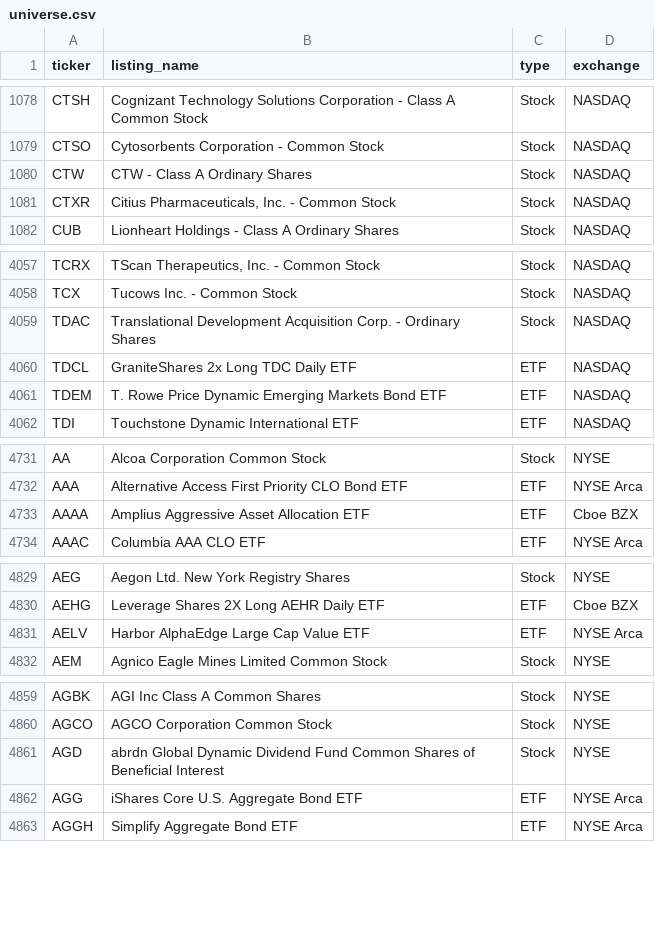
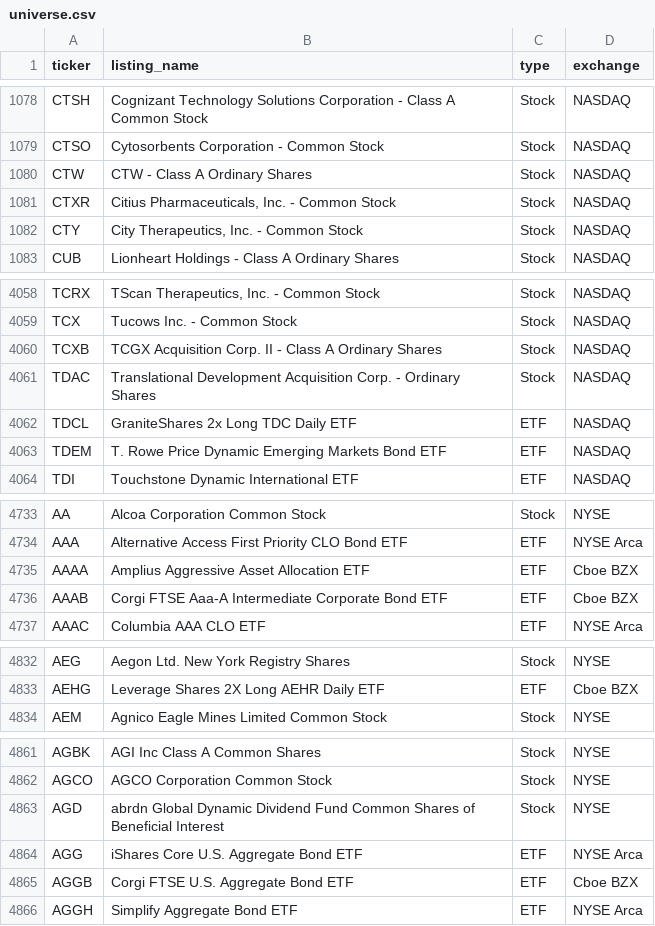
Before and after one commit to tayyabkamal7/Sharia-Stock-Screener, a CSV file: data/universe.csv, drawn as a sheet; only a part is shown, gaps mark what is left out; removed rows and columns are numbered as before the commit, all else as after; the diff covers the shown part only; the diff names each change by its address in the sheet, - before the commit and + after, or states it on an @@ line.

```diff
--- a/data/universe.csv
+++ b/data/universe.csv
+row 1082: CTY | City Therapeutics, Inc. - Common Stock | Stock | NASDAQ
+row 4060: TCXB | TCGX Acquisition Corp. II - Class A Ordinary Shares | Stock | NASDAQ
+row 4736: AAAB | Corgi FTSE Aaa-A Intermediate Corporate Bond ETF | ETF | Cboe BZX
-row 4831: AELV | Harbor AlphaEdge Large Cap Value ETF | ETF | NYSE Arca
+row 4865: AGGB | Corgi FTSE U.S. Aggregate Bond ETF | ETF | Cboe BZX
```
Also changed, not shown: 14 added rows and 1 removed row elsewhere in this file, data/prices.csv, 4 other files.
